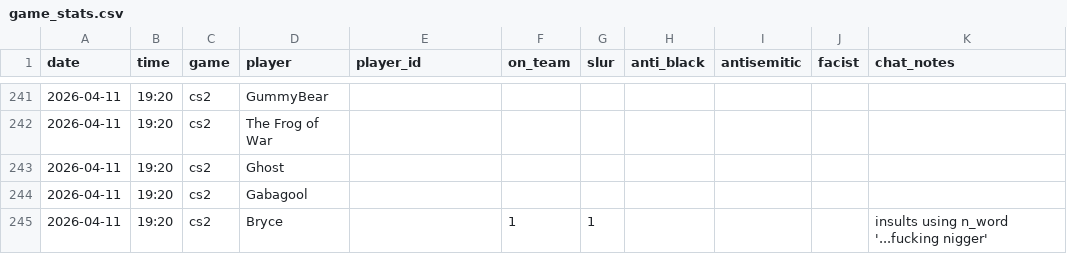
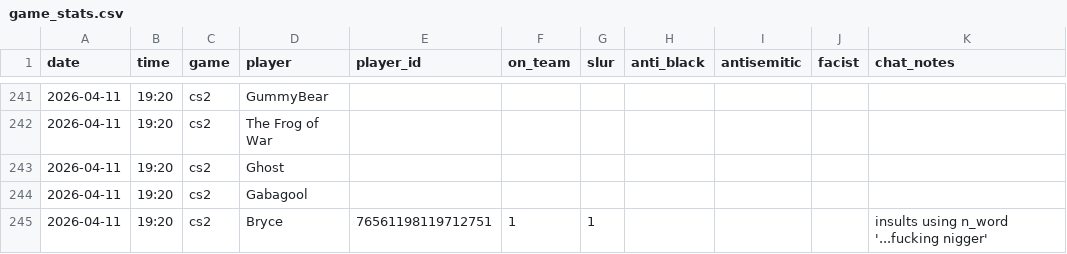
Before and after one commit to jjame21/free-speech-warios, a CSV file: game_stats.csv, drawn as a sheet; only a part is shown, gaps mark what is left out; the diff names each change by its address in the sheet, - before the commit and + after, or states it on an @@ line.

Commit message:
📦 +game

```diff
--- a/game_stats.csv
+++ b/game_stats.csv
-E245 (player_id): (empty)
+E245 (player_id): 76561198119712751
```
